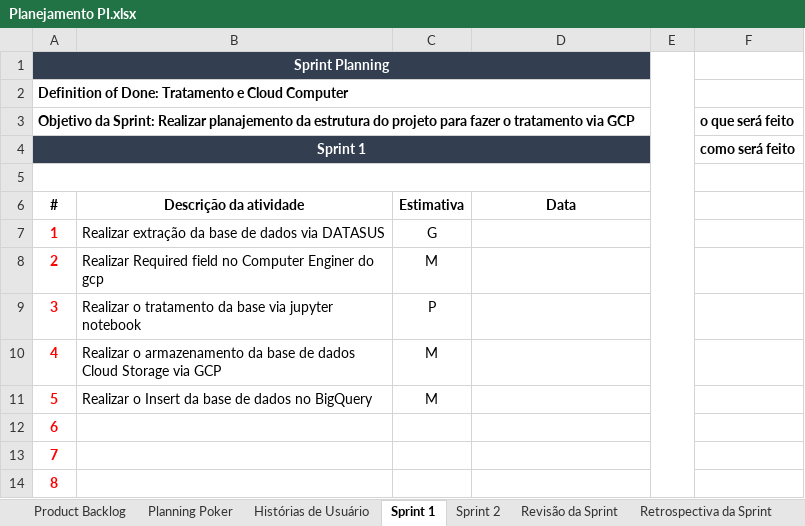
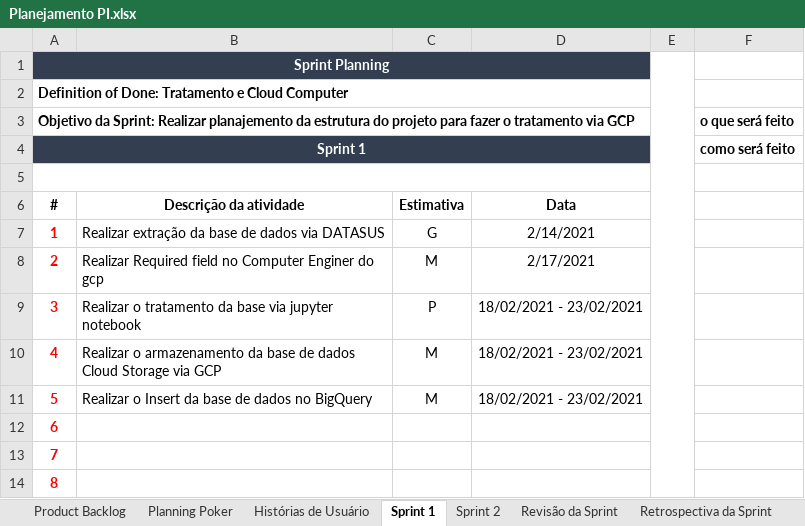
Before and after one commit to BlueShifAcademy/Documentacao, an Excel workbook: Planejamento PI.xlsx, sheet Sprint 1, drawn as a sheet; values as stored, in another font and other column widths than the file's, no borders; the diff names each change by its address in the sheet, - before the commit and + after, or states it on an @@ line.

```diff
--- a/Planejamento PI.xlsx (sheet Sprint 1)
+++ b/Planejamento PI.xlsx (sheet Sprint 1)
-D7 (Data): (empty)
+D7 (Data): 2/14/2021
-D8 (Data): (empty)
+D8 (Data): 2/17/2021
-D9:D11 (Data): (empty)
+D9:D11 (Data): 18/02/2021 - 23/02/2021
```
Also changed, not shown: sheet Sprint 2, 1 other file.
